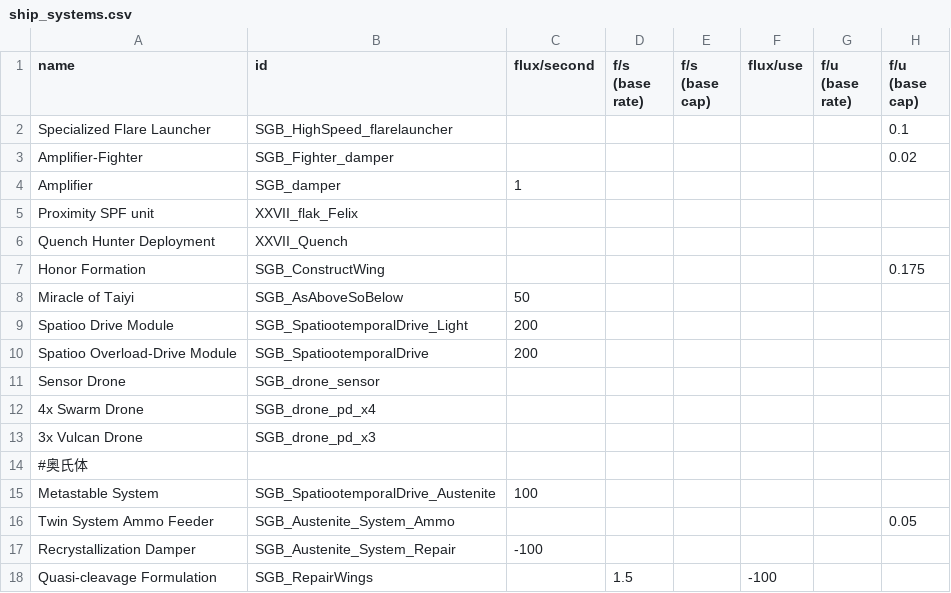
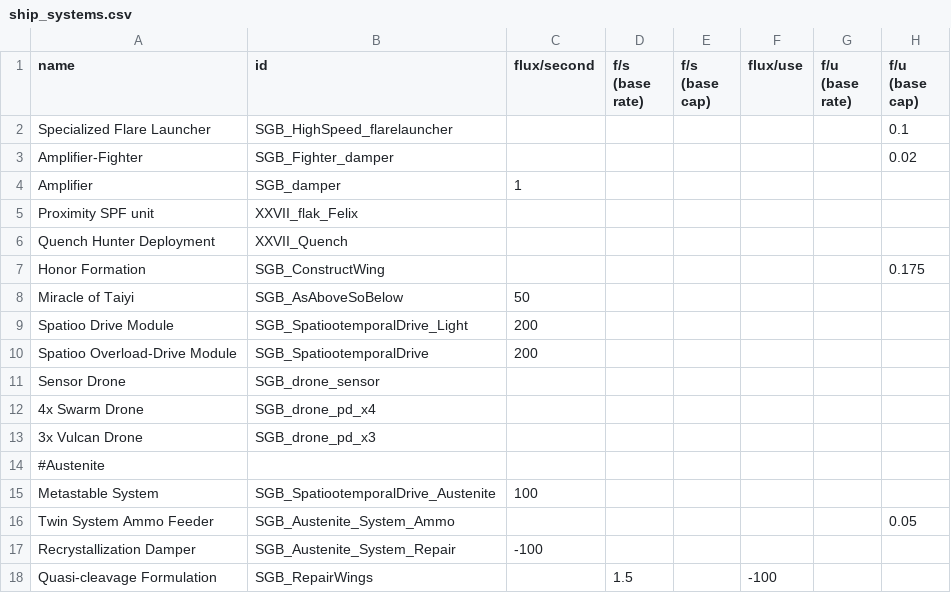
Before and after one commit to nissa-seru/XXVIIBattleGroup_EN, a CSV file: data/shipsystems/ship_systems.csv, drawn as a sheet; only a part is shown; the diff names each change by its address in the sheet, - before the commit and + after, or states it on an @@ line.

```diff
--- a/data/shipsystems/ship_systems.csv
+++ b/data/shipsystems/ship_systems.csv
-A14 (name): #奥氏体
+A14 (name): #Austenite
```
Also changed, not shown: data/campaign/special_items.csv, data/hullmods/hull_mods.csv, 9 other files.
